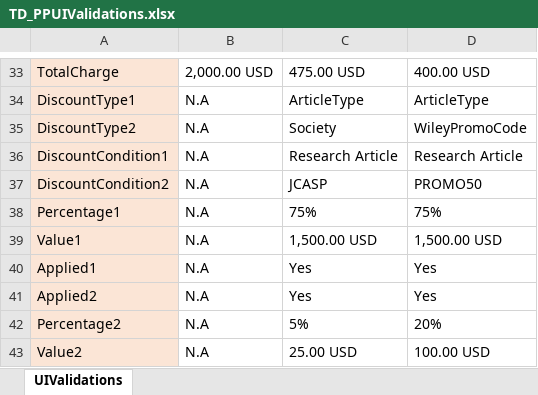
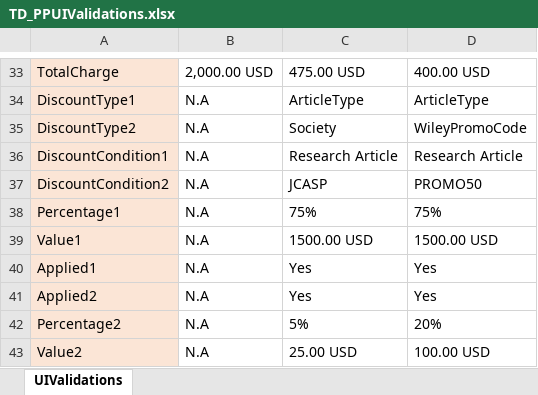
Before and after one commit to DeepanRajChinnasamy/SAP-Test-Automation, an Excel workbook: UploadExcel/TD_PPUIValidations.xlsx, sheet UIValidations, drawn as a sheet; only a part is shown, gaps mark what is left out; values as stored, in another font and other column widths than the file's, no borders; the diff names each change by its address in the sheet, - before the commit and + after, or states it on an @@ line.

Commit message:
UI Validations added V.42

```diff
--- a/UploadExcel/TD_PPUIValidations.xlsx (sheet UIValidations)
+++ b/UploadExcel/TD_PPUIValidations.xlsx (sheet UIValidations)
-C39: 1,500.00 USD
+C39: 1500.00 USD
-D39: 1,500.00 USD
+D39: 1500.00 USD
```
